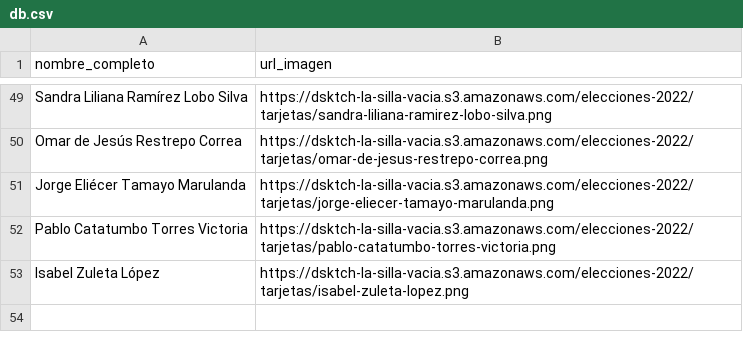
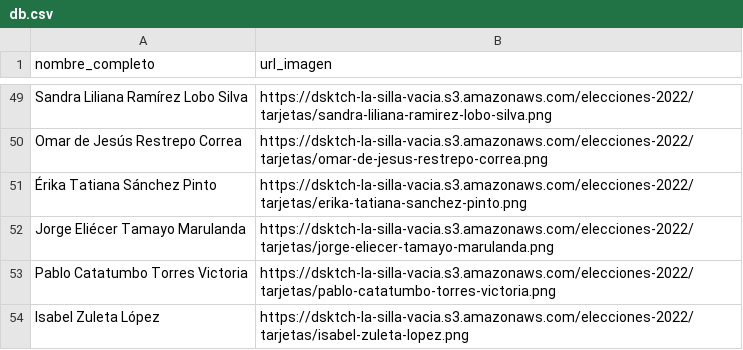
Before and after one commit to datasketch/lsv-elecciones-2023, a CSV file: scripts/data/db.csv, drawn as a sheet; only a part is shown, gaps mark what is left out.

```diff
--- a/scripts/data/db.csv
+++ b/scripts/data/db.csv
@@ -50,2 +50,3 @@ Sandra Liliana Ramírez Lobo Silva,https://dsktch-la-silla-vacia.s3.amazonaws.co
 Omar de Jesús Restrepo Correa,https://dsktch-la-silla-vacia.s3.amazonaws.com/elecciones-2022/tarjetas/omar-de-jesus-restrepo-correa.png
+Érika Tatiana Sánchez Pinto,https://dsktch-la-silla-vacia.s3.amazonaws.com/elecciones-2022/tarjetas/erika-tatiana-sanchez-pinto.png
 Jorge Eliécer Tamayo Marulanda,https://dsktch-la-silla-vacia.s3.amazonaws.com/elecciones-2022/tarjetas/jorge-eliecer-tamayo-marulanda.png
```
Also changed, not shown: 2 other files.
